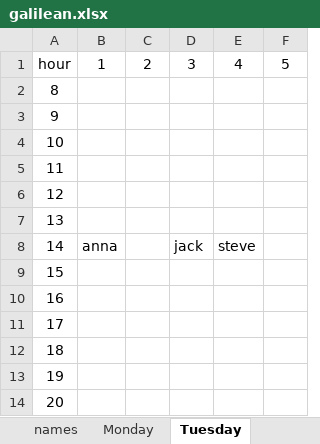
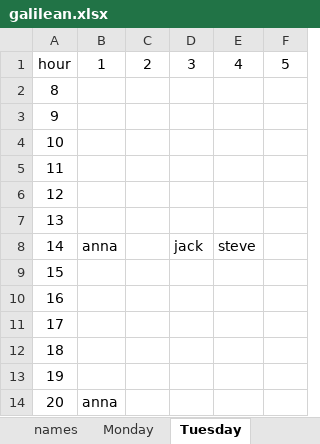
Before and after one commit to urishani/galilean, an Excel workbook: galilean.xlsx, sheet Tuesday, drawn as a sheet; values as stored, in another font and other column widths than the file's, no borders; the diff names each change by its address in the sheet, - before the commit and + after, or states it on an @@ line.

```diff
--- a/galilean.xlsx (sheet Tuesday)
+++ b/galilean.xlsx (sheet Tuesday)
-B14: (empty)
+B14: anna
```
Also changed, not shown: 7 other files.
